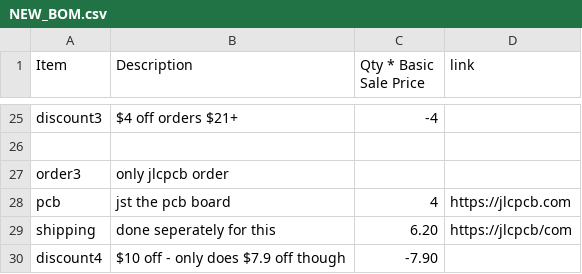
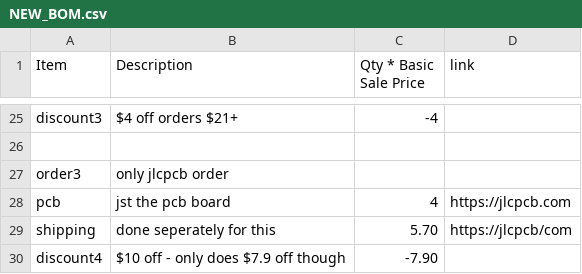
Before and after one commit to gwoolger/Curtain-Opener-PCB, a CSV file: NEW_BOM.csv, drawn as a sheet; only a part is shown, gaps mark what is left out.

```diff
--- a/NEW_BOM.csv
+++ b/NEW_BOM.csv
@@ -28,3 +28,3 @@ order3, only jlcpcb order,,
 pcb, jst the pcb board, 4, https://jlcpcb.com
-shipping, done seperately for this, 6.20, https://jlcpcb/com
+shipping, done seperately for this, 5.70, https://jlcpcb/com
 discount4, $10 off - only does $7.9 off though, -7.90,
```
Also changed, not shown: 1 other file.
